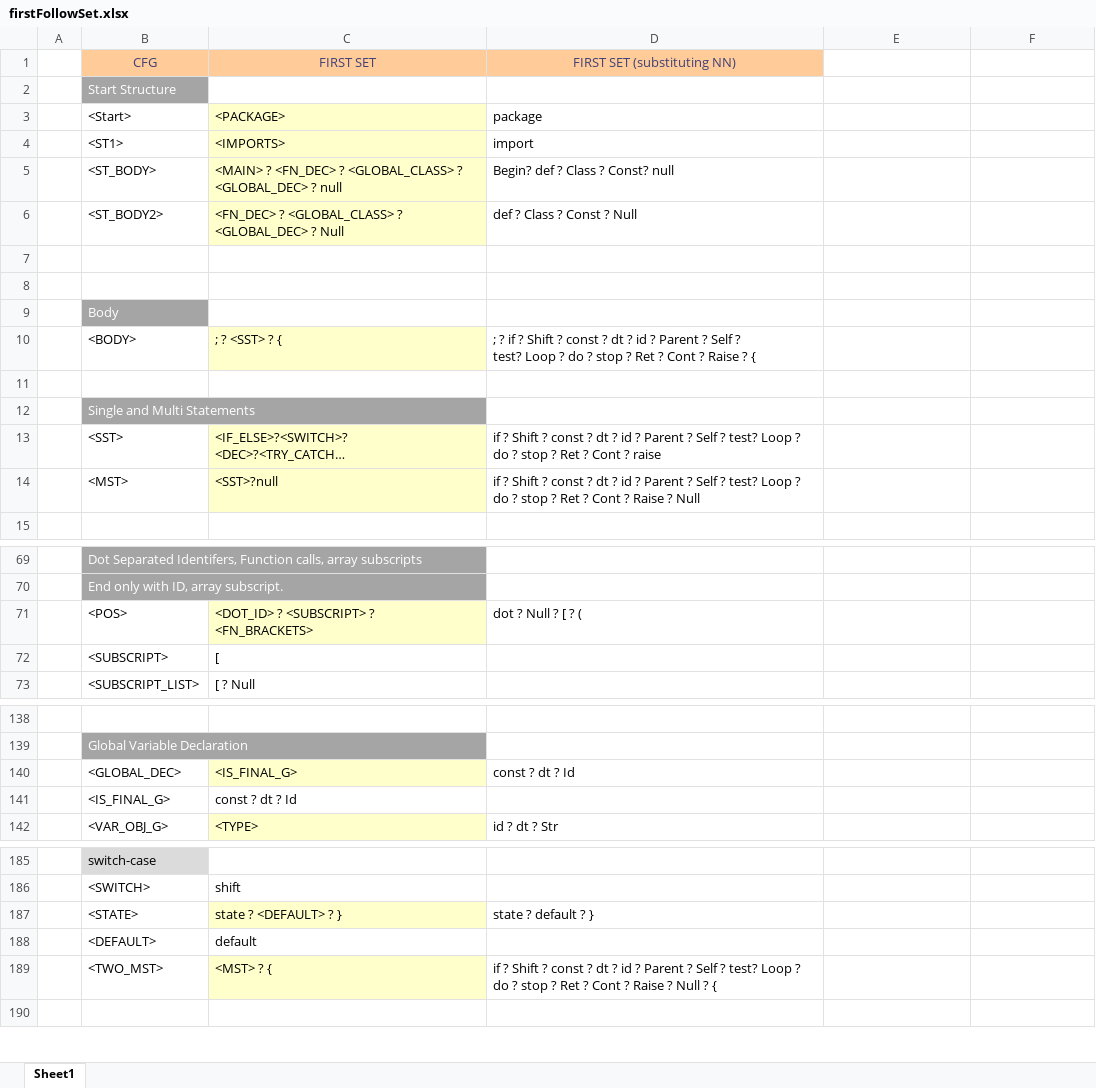
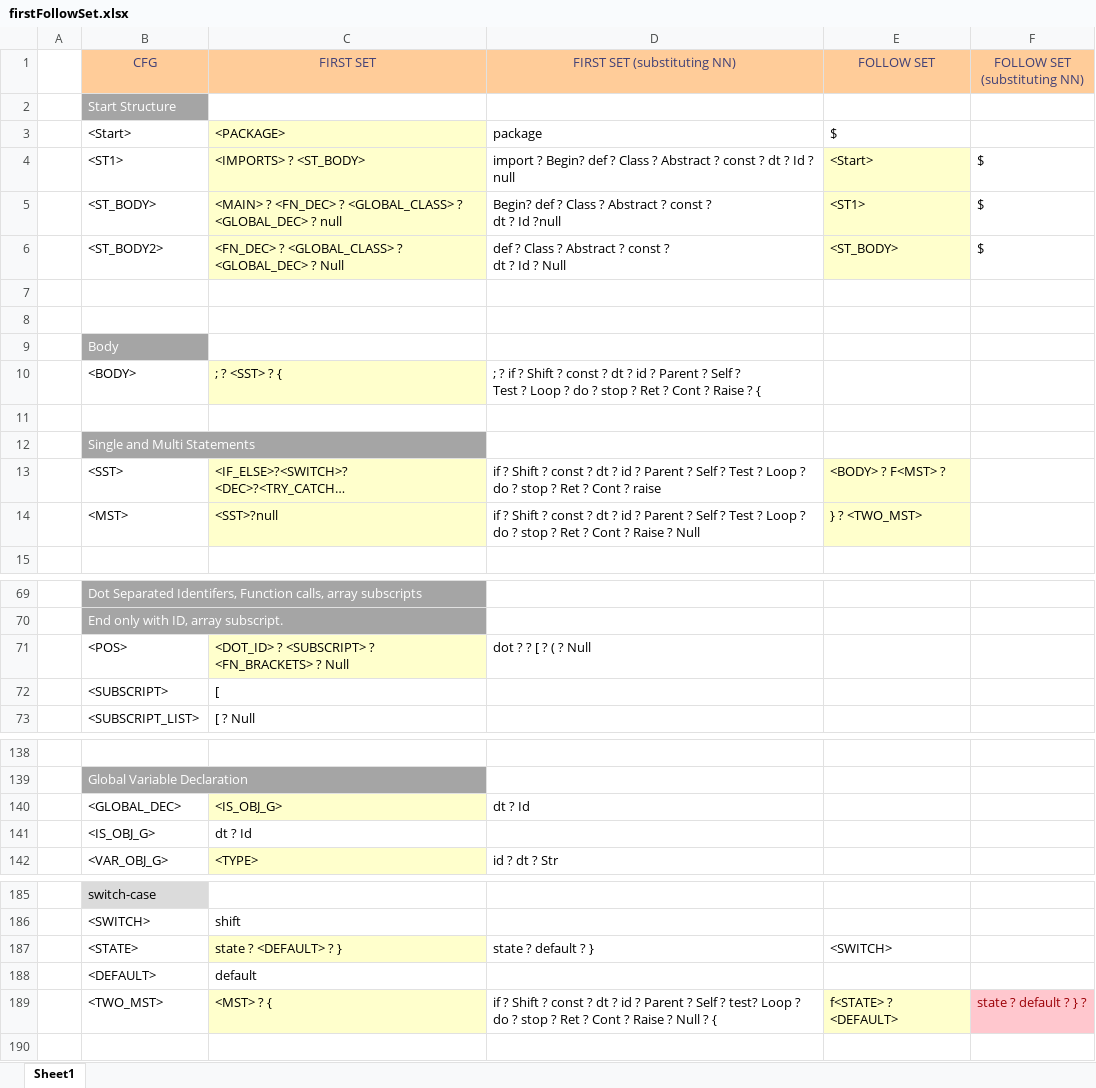
Before and after one commit to umar-anzar/Front-End-Compiler-Project, an Excel workbook: New Language/Syntax Analyze Phase/FirstFollowSet/firstFollowSet.xlsx, sheet Sheet1, drawn as a sheet; only a part is shown, gaps mark what is left out; long unchanged cells end in …; values as stored, in another font and other column widths than the file's, no borders; removed rows and columns are numbered as before the commit, all else as after; ↵ is a line break in a cell; the diff covers the shown part only; the diff names each change by its address in the sheet, - before the commit and + after, or states it on an @@ line.

```diff
--- a/New Language/Syntax Analyze Phase/FirstFollowSet/firstFollowSet.xlsx (sheet Sheet1)
+++ b/New Language/Syntax Analyze Phase/FirstFollowSet/firstFollowSet.xlsx (sheet Sheet1)
-E1: (empty)
+E1: FOLLOW SET
-E1:F1 fill: none
+E1:F1 fill: #FFCC99
-F1: (empty)
+F1: FOLLOW SET (substituting NN)
-E3 (FOLLOW SET): (empty)
+E3 (FOLLOW SET): $
-C4 (FIRST SET): <IMPORTS>
+C4 (FIRST SET): <IMPORTS> ? <ST_BODY>
-D4 (FIRST SET (substituting NN)): import
+D4 (FIRST SET (substituting NN)): import ? Begin? def ? Class ? Abstract ? const ? dt ? Id ? null
-E4 (FOLLOW SET): (empty)
+E4 (FOLLOW SET): <Start>
-E4:E6 fill: none
+E4:E6 fill: #FFFFCC
-F4:F6 (FOLLOW SET (substituting NN)): (empty)
+F4:F6 (FOLLOW SET (substituting NN)): $
-D5 (FIRST SET (substituting NN)): Begin? def ? Class ? Const? null
+D5 (FIRST SET (substituting NN)): Begin? def ? Class ? Abstract ? const ? ↵ dt ? Id ?null
-E5 (FOLLOW SET): (empty)
+E5 (FOLLOW SET): <ST1>
-D6 (FIRST SET (substituting NN)): def ? Class ? Const ? Null
+D6 (FIRST SET (substituting NN)): def ? Class ? Abstract ? const ? ↵ dt ? Id ? Null
-E6 (FOLLOW SET): (empty)
+E6 (FOLLOW SET): <ST_BODY>
-D10 (FIRST SET (substituting NN)): …Self ? ↵ test? Loop ?…
+D10 (FIRST SET (substituting NN)): …Self ? ↵ Test ? Loop ?…
-D13 (FIRST SET (substituting NN)): …Self ? test? Loop ?…
+D13 (FIRST SET (substituting NN)): …Self ? Test ? Loop ?…
-E13 (FOLLOW SET): (empty)
+E13 (FOLLOW SET): <BODY> ? F<MST> ?
-E13:E14 fill: none
+E13:E14 fill: #FFFFCC
-D14 (FIRST SET (substituting NN)): …Self ? test? Loop ?…
+D14 (FIRST SET (substituting NN)): …Self ? Test ? Loop ?…
-E14 (FOLLOW SET): (empty)
+E14 (FOLLOW SET): } ? <TWO_MST>
-C71 (FIRST SET): <DOT_ID> ? <SUBSCRIPT> ? ↵ <FN_BRACKETS>
+C71 (FIRST SET): <DOT_ID> ? <SUBSCRIPT> ? ↵ <FN_BRACKETS> ? Null
-D71 (FIRST SET (substituting NN)): dot ? Null ? [ ? (
+D71 (FIRST SET (substituting NN)): dot ? ? [ ? ( ? Null
-C140 (FIRST SET): <IS_FINAL_G>
+C140 (FIRST SET): <IS_OBJ_G>
-D140 (FIRST SET (substituting NN)): const ? dt ? Id
+D140 (FIRST SET (substituting NN)): dt ? Id
-row 141:  | <IS_FINAL_G> | const ? dt ? Id
+row 141:  | <IS_OBJ_G> | dt ? Id
-E187 (FOLLOW SET): (empty)
+E187 (FOLLOW SET): <SWITCH>
-E189 (FOLLOW SET): (empty)
+E189 (FOLLOW SET): f<STATE> ? <DEFAULT>
-E189 fill: none
+E189 fill: #FFFFCC
-F189 (FOLLOW SET (substituting NN)): (empty)
+F189 (FOLLOW SET (substituting NN)): state ? default ? } ?
-F189 fill: none
+F189 fill: #FFC7CE
```
Also changed, not shown: 16 edited cells and cell formats elsewhere in this sheet, 2 other files.
